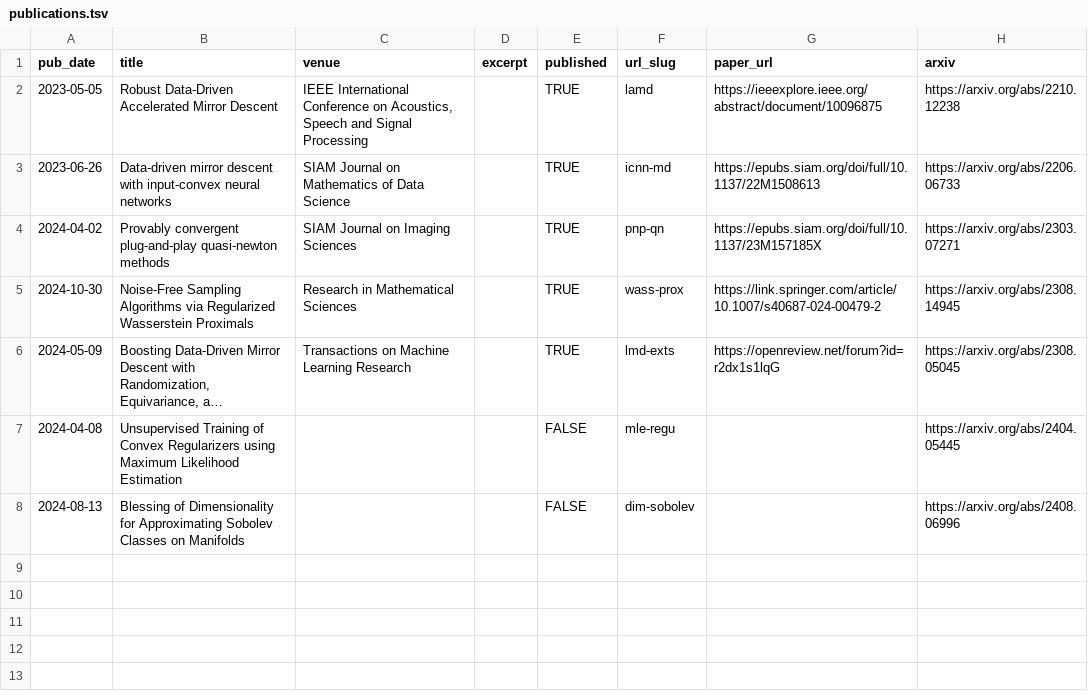
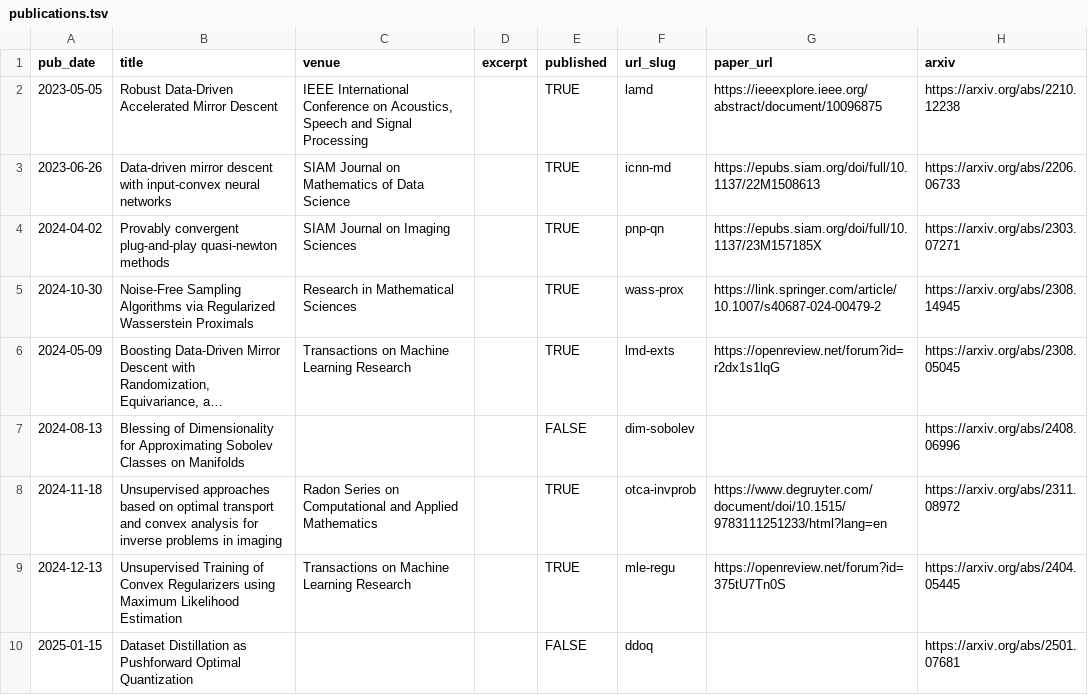
Before and after one commit to hyt35/hyt35.github.io, a TSV file: markdown_generator/publications.tsv, drawn as a sheet; long unchanged cells end in …; removed rows and columns are numbered as before the commit, all else as after; the diff names each change by its address in the sheet, - before the commit and + after, or states it on an @@ line.

Commit message:
update publication
add ddoq, add publication for MLE-CRR in TMLR and add book chapter

```diff
--- a/markdown_generator/publications.tsv
+++ b/markdown_generator/publications.tsv
-row 7: 2024-04-08 | Unsupervised Training of Convex Regularizers using Maximum Likelihood Estimation |  |  | FALSE | mle-regu |  | https://arxiv.org/abs/2404.05445
+row 8: 2024-11-18 | Unsupervised approaches based on optimal transport and convex analysis for inverse problems in imaging | Radon Series on Computational and Applied Mathematics |  | TRUE | otca-invprob | https://www.degruyter.com/document/doi/10.1515/9783111251233/html?lang=en | https://arxiv.org/abs/2311.08972
+row 9: 2024-12-13 | Unsupervised Training of Convex Regularizers using Maximum Likelihood Estimation | Transactions on Machine Learning Research |  | TRUE | mle-regu | https://openreview.net/forum?id=375tU7Tn0S | https://arxiv.org/abs/2404.05445
+row 10: 2025-01-15 | Dataset Distillation as Pushforward Optimal Quantization |  |  | FALSE | ddoq |  | https://arxiv.org/abs/2501.07681
```
Also changed, not shown: 4 other files.
